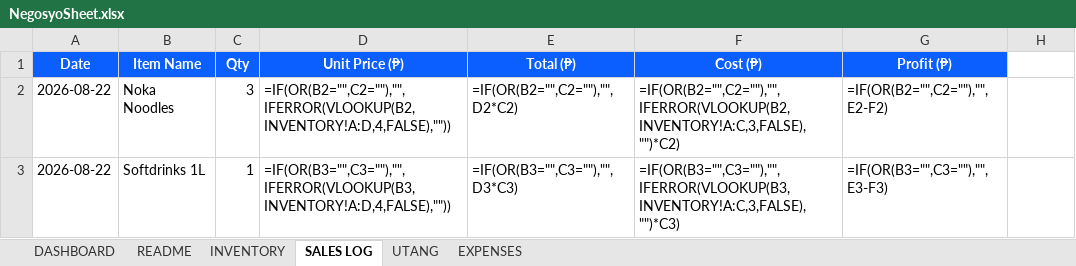
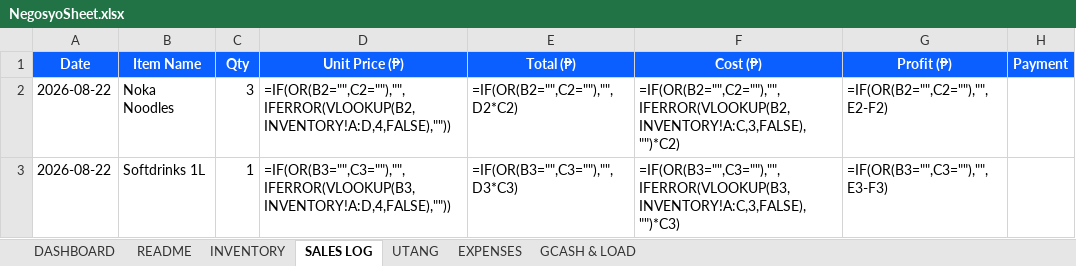
Before and after one commit to MakaveliMachiavelli/negosyosheet, an Excel workbook: dist/NegosyoSheet.xlsx, sheet SALES LOG, drawn as a sheet; only a part is shown; values as stored, in another font and other column widths than the file's, no borders; formulas without a stored value are shown as written; conditional formats not drawn; the diff names each change by its address in the sheet, - before the commit and + after, or states it on an @@ line.

Commit message:
IMPROVEMENT-SPEC: stock-out auto-SUMIF from SALES LOG (single entry point), Payment column, GCASH & LOAD ledger sheet, dashboard +GCash fees/Today/MTD cards — 18/18 formula-eval

```diff
--- a/dist/NegosyoSheet.xlsx (sheet SALES LOG)
+++ b/dist/NegosyoSheet.xlsx (sheet SALES LOG)
+sheet tab: GCASH & LOAD
-H1: (empty)
+H1: Payment
-H1 fill: none
+H1 fill: #0B5FFF
```
Also changed, not shown: sheet INVENTORY, sheet DASHBOARD, sheet README, NegosyoSheet-Demo.xlsx, dist/NegosyoSheet-Demo.xlsx, 3 other files.
